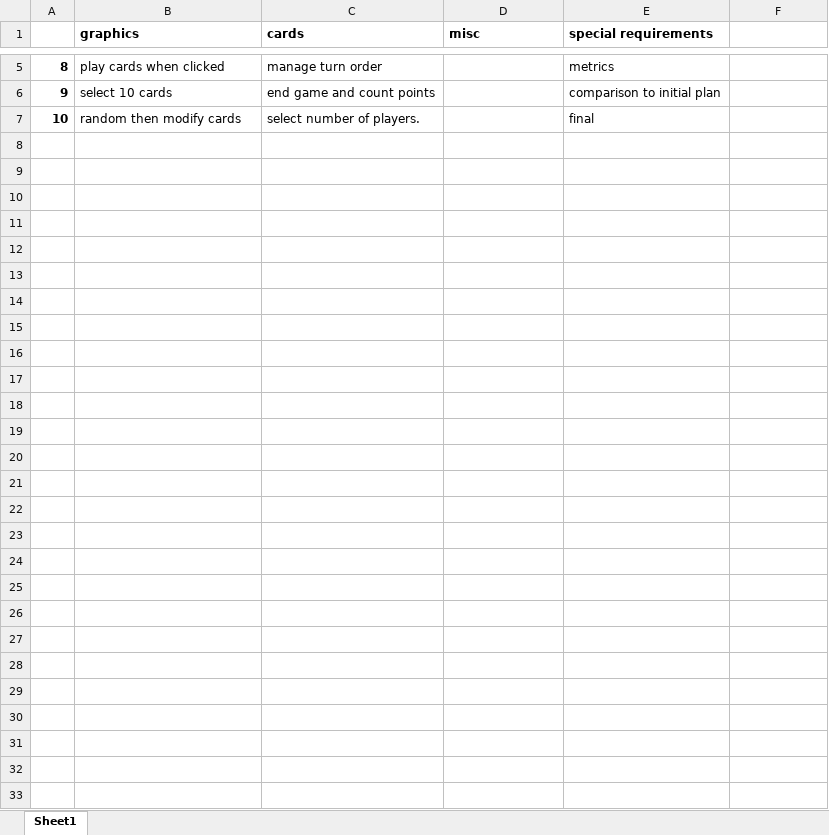
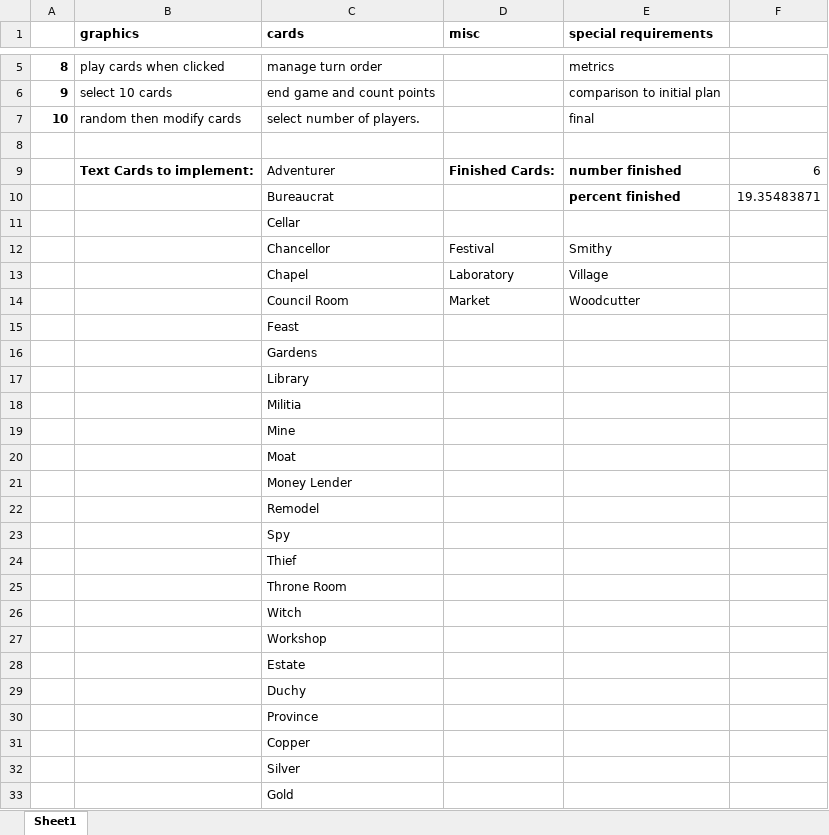
Before and after one commit to bonattt/DominionGame, an Excel workbook: Time Planning.xlsx, sheet Sheet1, drawn as a sheet; only a part is shown, gaps mark what is left out; values as stored, in another font and other column widths than the file's, no borders; the diff names each change by its address in the sheet, - before the commit and + after, or states it on an @@ line.

```diff
--- a/Time Planning.xlsx (sheet Sheet1)
+++ b/Time Planning.xlsx (sheet Sheet1)
+row 8: (empty)
+row 9:  | Text Cards to implement: | Adventurer | Finished Cards: | number finished | 6
+row 10:  |  | Bureaucrat |  | percent finished | 19.35483871
+row 11:  |  | Cellar
+row 12:  |  | Chancellor | Festival | Smithy
+row 13:  |  | Chapel | Laboratory | Village
+row 14:  |  | Council Room | Market | Woodcutter
+row 15:  |  | Feast
+row 16:  |  | Gardens
+row 17:  |  | Library
+row 18:  |  | Militia
+row 19:  |  | Mine
+row 20:  |  | Moat
+row 21:  |  | Money Lender
+row 22:  |  | Remodel
+row 23:  |  | Spy
+row 24:  |  | Thief
+row 25:  |  | Throne Room
+row 26:  |  | Witch
+row 27:  |  | Workshop
+row 28:  |  | Estate
+row 29:  |  | Duchy
+row 30:  |  | Province
+row 31:  |  | Copper
+row 32:  |  | Silver
+row 33:  |  | Gold
```
Also changed, not shown: 1 other file.
